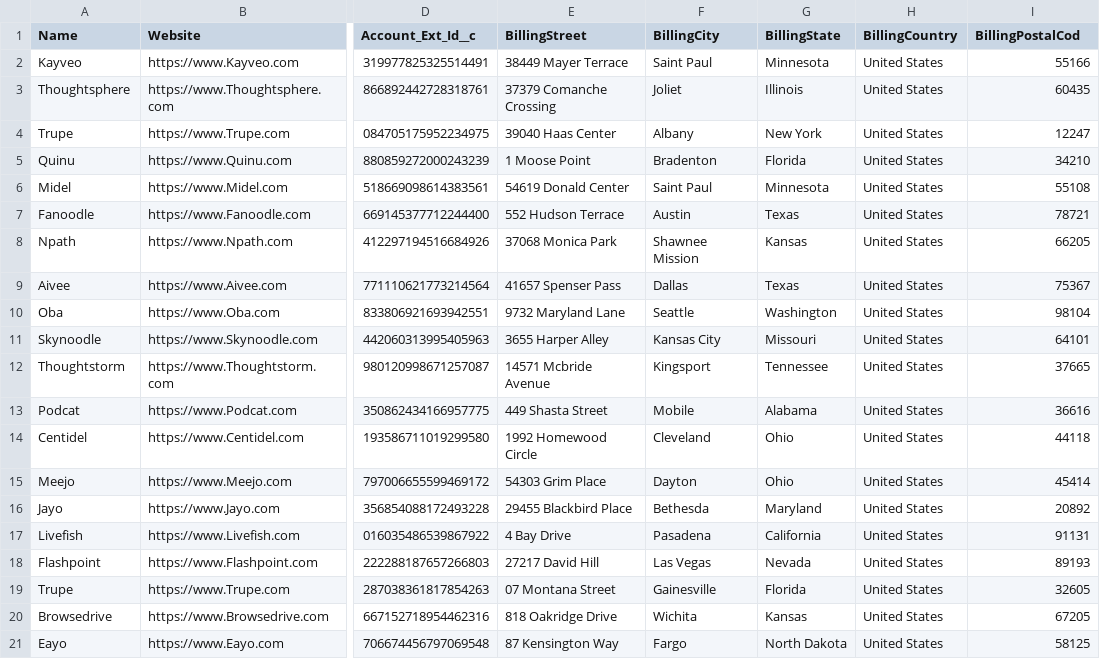
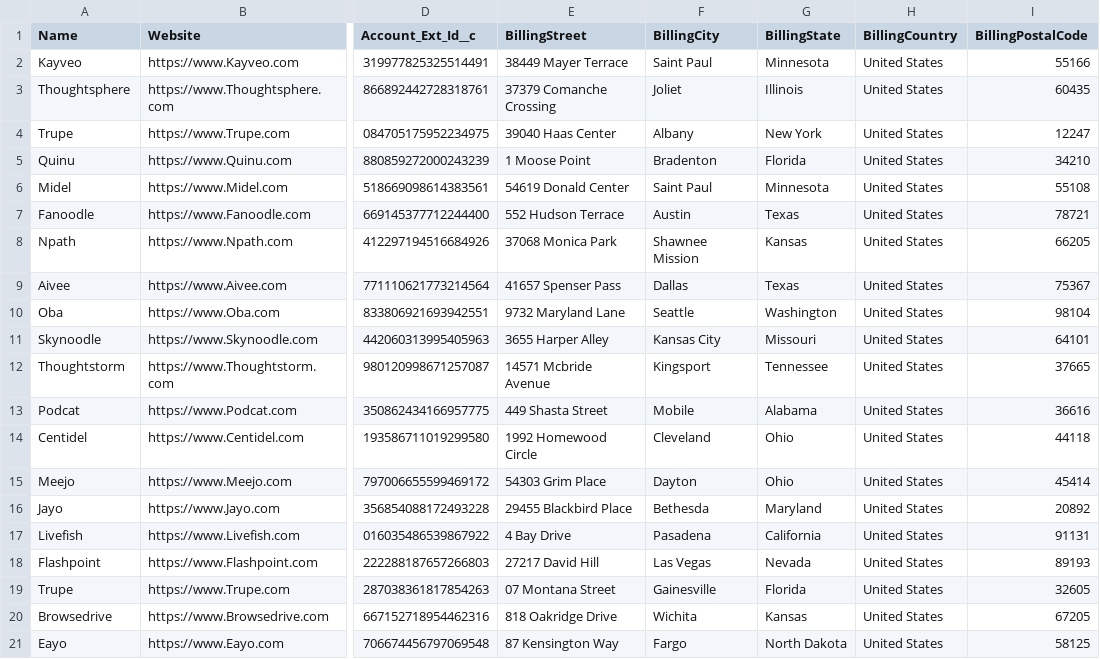
Before and after one commit to CopadoSolutions/CopadoTrails, a CSV file: ADD_4_Account.csv, drawn as a sheet; only a part is shown, gaps mark what is left out; the diff names each change by its address in the sheet, - before the commit and + after, or states it on an @@ line.

Commit message:
ADD Trial - Mock Account Data

```diff
--- a/ADD_4_Account.csv
+++ b/ADD_4_Account.csv
-I1: BillingPostalCod
+I1: BillingPostalCode
```
